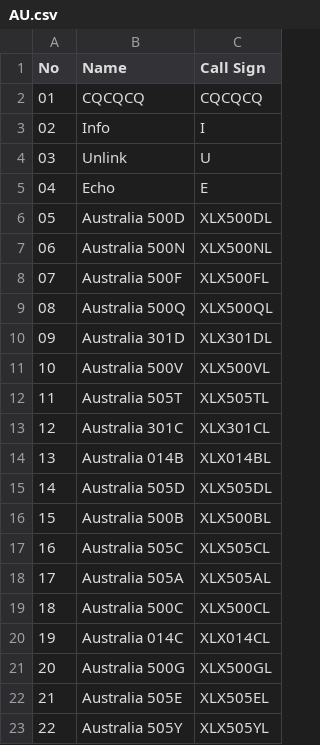
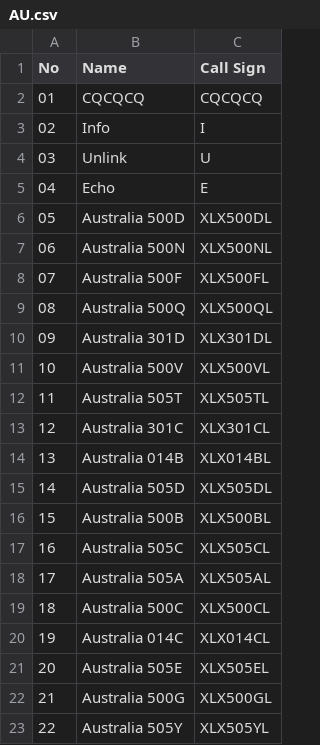
Before and after one commit to Gruppio/DStar-Reflectors, a CSV file: UR_CALLS/AU.csv, drawn as a sheet.

```diff
--- a/UR_CALLS/AU.csv
+++ b/UR_CALLS/AU.csv
@@ -20,4 +20,4 @@ No,Name,Call Sign
 19,Australia 014C,XLX014CL
-20,Australia 500G,XLX500GL
-21,Australia 505E,XLX505EL
+20,Australia 505E,XLX505EL
+21,Australia 500G,XLX500GL
 22,Australia 505Y,XLX505YL
```
Also changed, not shown: UR_CALLS/AT.csv, UR_CALLS/Global.csv, 27 other files.
